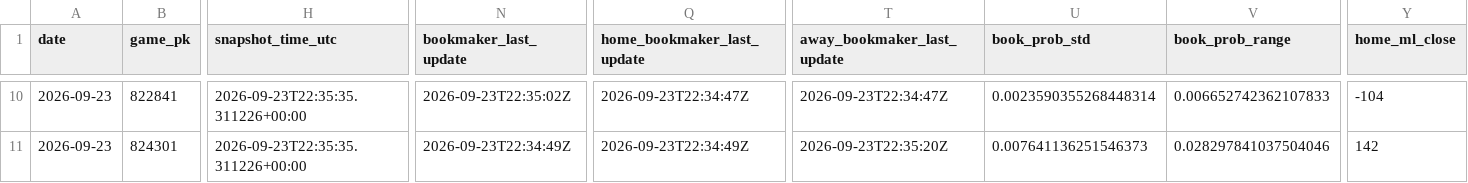
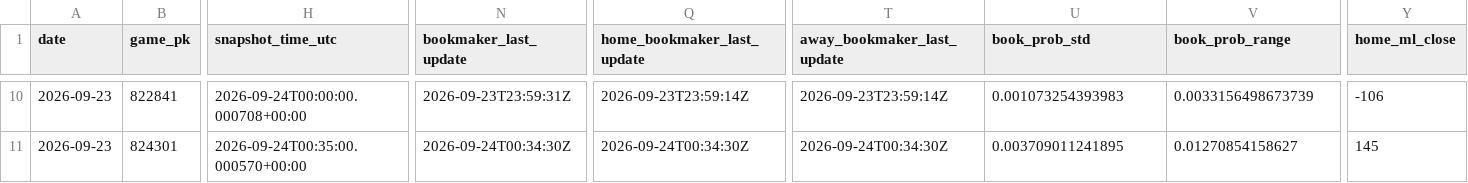
Before and after one commit to hatpat10/mlb-model-v2, a CSV file: data/raw/odds_close_2026-09-23.csv, drawn as a sheet; only a part is shown, gaps mark what is left out; the diff covers the shown part only; the diff names each change by its address in the sheet, - before the commit and + after, or states it on an @@ line.

```diff
--- a/data/raw/odds_close_2026-09-23.csv
+++ b/data/raw/odds_close_2026-09-23.csv
-H10 (snapshot_time_utc): 2026-09-23T22:35:35.311226+00:00
+H10 (snapshot_time_utc): 2026-09-24T00:00:00.000708+00:00
-N10 (bookmaker_last_update): 2026-09-23T22:35:02Z
+N10 (bookmaker_last_update): 2026-09-23T23:59:31Z
-Q10 (home_bookmaker_last_update): 2026-09-23T22:34:47Z
+Q10 (home_bookmaker_last_update): 2026-09-23T23:59:14Z
-T10 (away_bookmaker_last_update): 2026-09-23T22:34:47Z
+T10 (away_bookmaker_last_update): 2026-09-23T23:59:14Z
-U10 (book_prob_std): 0.0023590355268448314
+U10 (book_prob_std): 0.001073254393983
-V10 (book_prob_range): 0.006652742362107833
+V10 (book_prob_range): 0.0033156498673739
-Y10 (home_ml_close): -104
+Y10 (home_ml_close): -106
-H11 (snapshot_time_utc): 2026-09-23T22:35:35.311226+00:00
+H11 (snapshot_time_utc): 2026-09-24T00:35:00.000570+00:00
-N11 (bookmaker_last_update): 2026-09-23T22:34:49Z
+N11 (bookmaker_last_update): 2026-09-24T00:34:30Z
-Q11 (home_bookmaker_last_update): 2026-09-23T22:34:49Z
+Q11 (home_bookmaker_last_update): 2026-09-24T00:34:30Z
-T11 (away_bookmaker_last_update): 2026-09-23T22:35:20Z
+T11 (away_bookmaker_last_update): 2026-09-24T00:34:30Z
-U11 (book_prob_std): 0.007641136251546373
+U11 (book_prob_std): 0.003709011241895
-V11 (book_prob_range): 0.028297841037504046
+V11 (book_prob_range): 0.01270854158627
-Y11 (home_ml_close): 142
+Y11 (home_ml_close): 145
```
Also changed, not shown: 102 edited cells elsewhere in this file, 2 other files.
